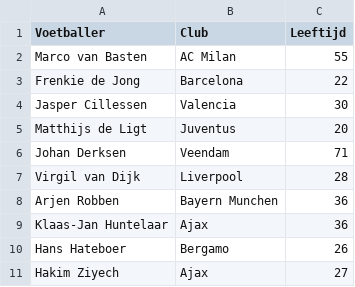
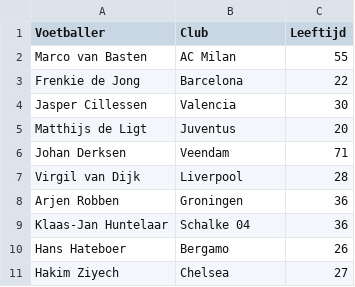
Before and after one commit to jackesselink/ml_course, a CSV file: data/voetballers.csv, drawn as a sheet.

Commit message:
Update voetballers.csv

```diff
--- a/data/voetballers.csv
+++ b/data/voetballers.csv
@@ -7,5 +7,5 @@ Johan Derksen,Veendam,71
 Virgil van Dijk, Liverpool, 28
-Arjen Robben, Bayern Munchen, 36
-Klaas-Jan Huntelaar, Ajax, 36
+Arjen Robben, Groningen, 36
+Klaas-Jan Huntelaar, Schalke 04, 36
 Hans Hateboer, Bergamo, 26
-Hakim Ziyech, Ajax, 27
+Hakim Ziyech, Chelsea, 27
```
